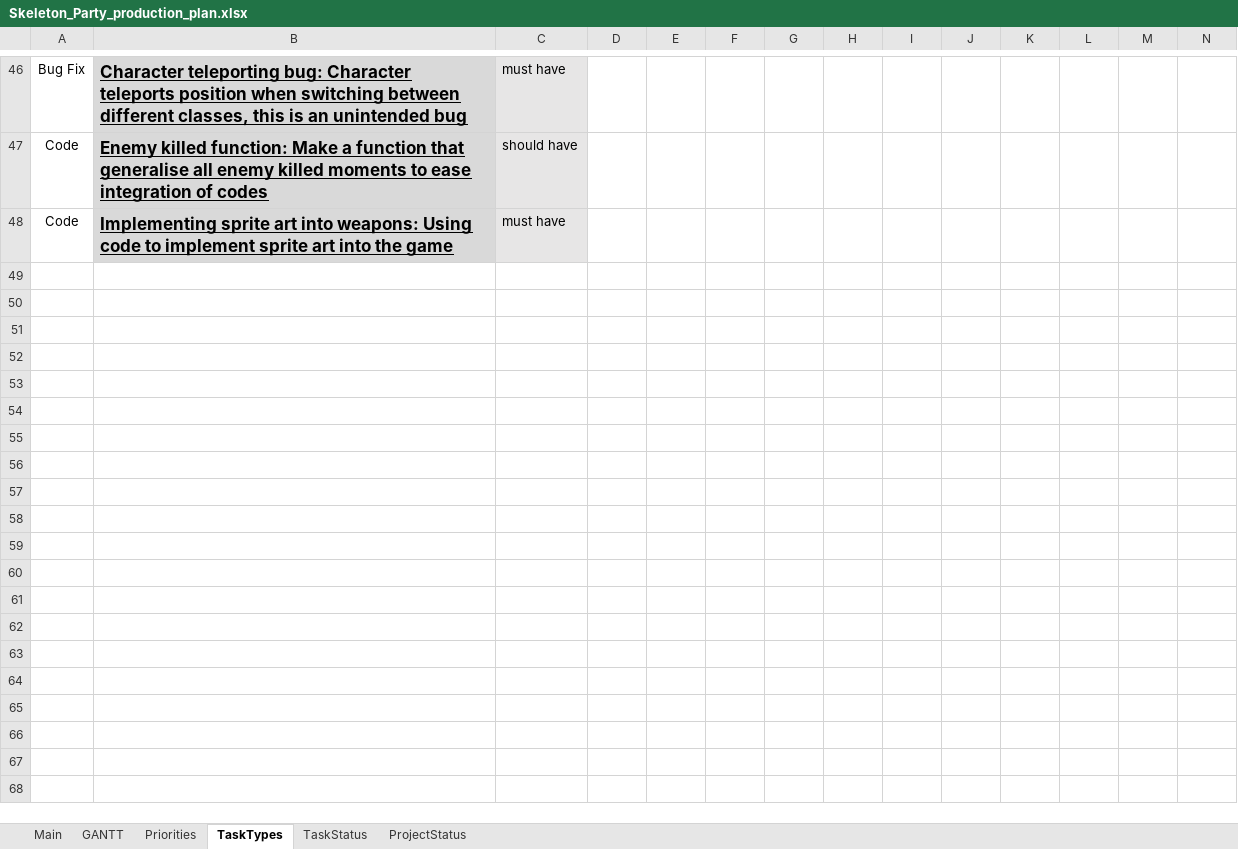
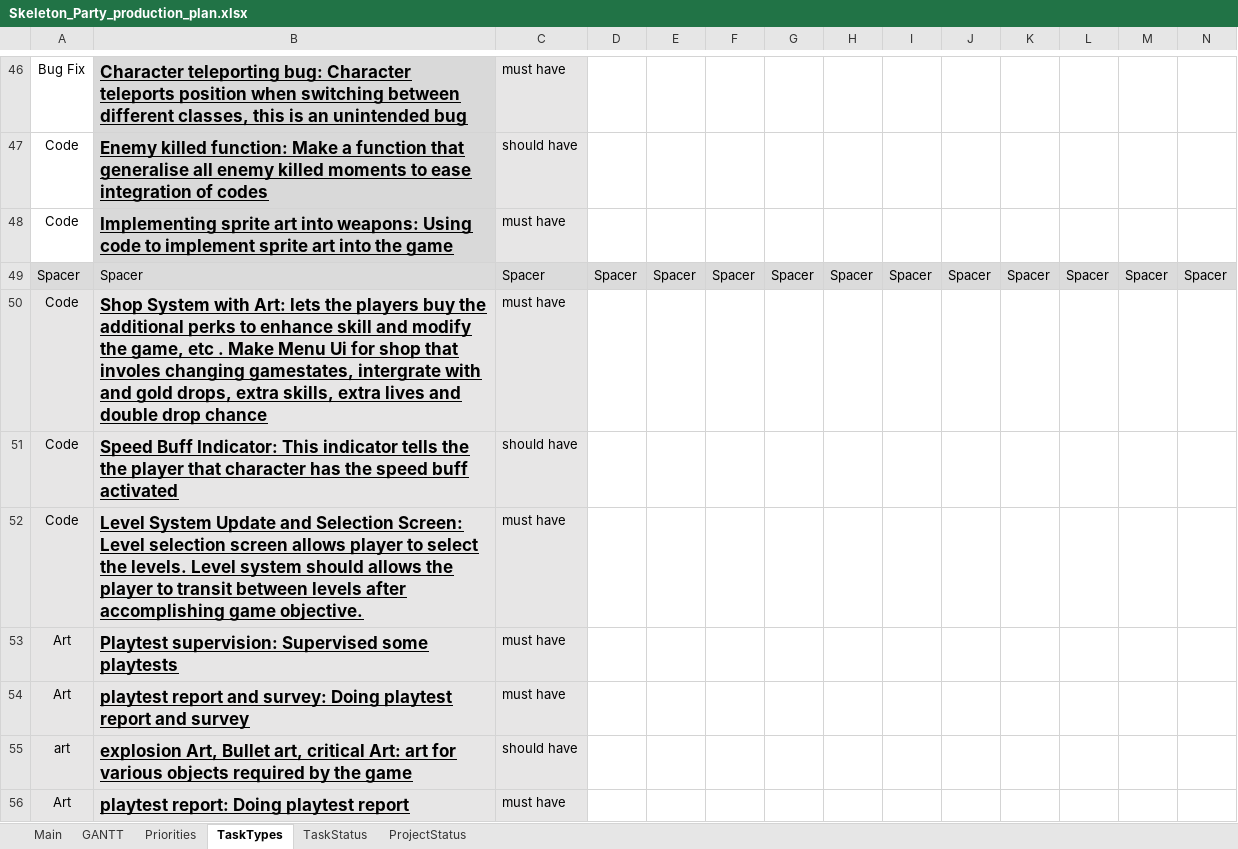
Before and after one commit to Hapemo/Skeleton-Party, an Excel workbook: Skeleton_Party_production_plan.xlsx, sheet TaskTypes, drawn as a sheet; only a part is shown, gaps mark what is left out; values as stored, in another font and other column widths than the file's, no borders; conditional formats not drawn; rows hold the shown columns only; the diff covers the shown part only; the diff names each change by its address in the sheet, - before the commit and + after, or states it on an @@ line.

```diff
--- a/Skeleton_Party_production_plan.xlsx (sheet TaskTypes)
+++ b/Skeleton_Party_production_plan.xlsx (sheet TaskTypes)
+row 49: Spacer | Spacer | Spacer | Spacer | Spacer | Spacer | Spacer | Spacer | Spacer | Spacer | Spacer | Spacer | Spacer | Spacer
+row 50: Code | Shop System with Art: lets the players buy the additional perks to enhance skill and modify the game, etc . Make Menu Ui for shop that involes changing gamestates, intergrate with and gold drops, extra skills, extra lives and double drop chance | must have
+row 51: Code | Speed Buff Indicator: This indicator tells the the player that character has the speed buff activated | should have
+row 52: Code | Level System Update and Selection Screen: Level selection screen allows player to select the levels. Level system should allows the player to transit between levels after accomplishing game objective. | must have
+row 53: Art | Playtest supervision: Supervised some playtests | must have
+row 54: Art | playtest report and survey: Doing playtest report and survey | must have
+row 55: art | explosion Art, Bullet art, critical Art: art for various objects required by the game | should have
+row 56: Art | playtest report: Doing playtest report | must have
```
Also changed, not shown: 10 added rows and 2 removed rows elsewhere in this sheet, sheet GANTT, sheet Main, hidden cells.
